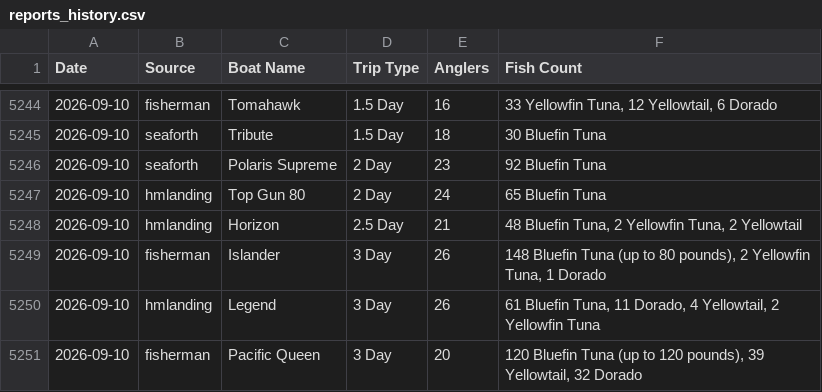
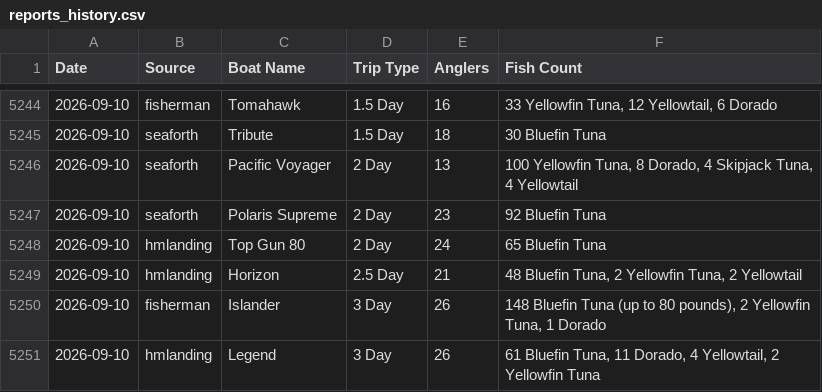
Before and after one commit to hdehaini/Fishing_Reports, a CSV file: database/reports_history.csv, drawn as a sheet; only a part is shown, gaps mark what is left out; the shorter side is filled out with more unchanged rows.

```diff
--- a/database/reports_history.csv
+++ b/database/reports_history.csv
@@ -5245,2 +5245,3 @@ Date,Source,Boat Name,Trip Type,Anglers,Fish Count
 2026-09-10,seaforth,Tribute,1.5 Day,18,30 Bluefin Tuna
+2026-09-10,seaforth,Pacific Voyager,2 Day,13,"100 Yellowfin Tuna, 8 Dorado, 4 Skipjack Tuna, 4 Yellowtail"
 2026-09-10,seaforth,Polaris Supreme,2 Day,23,92 Bluefin Tuna
```
Also changed, not shown: database/sorted_fishing_reports.csv, 1 other file.
